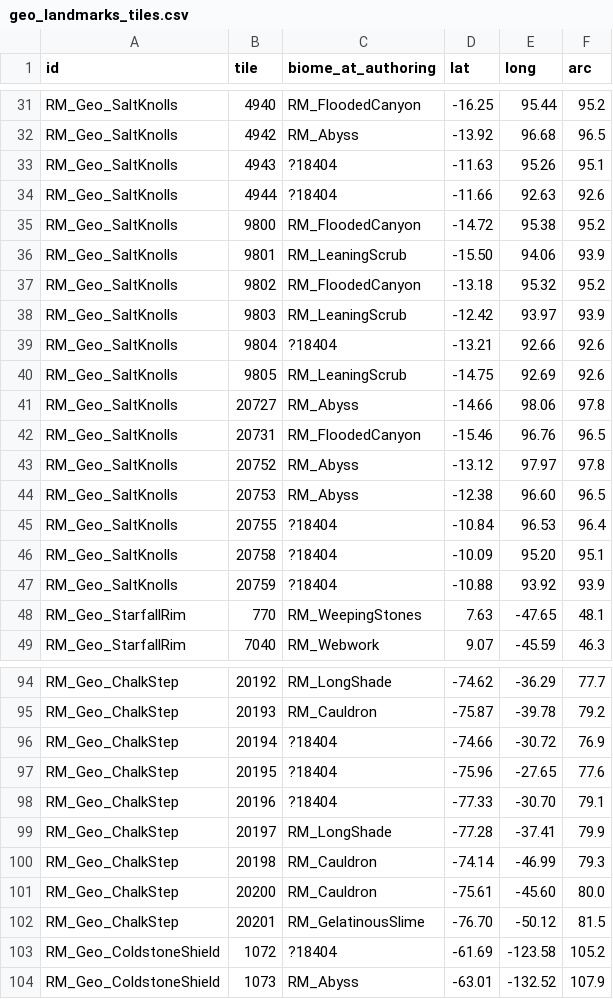
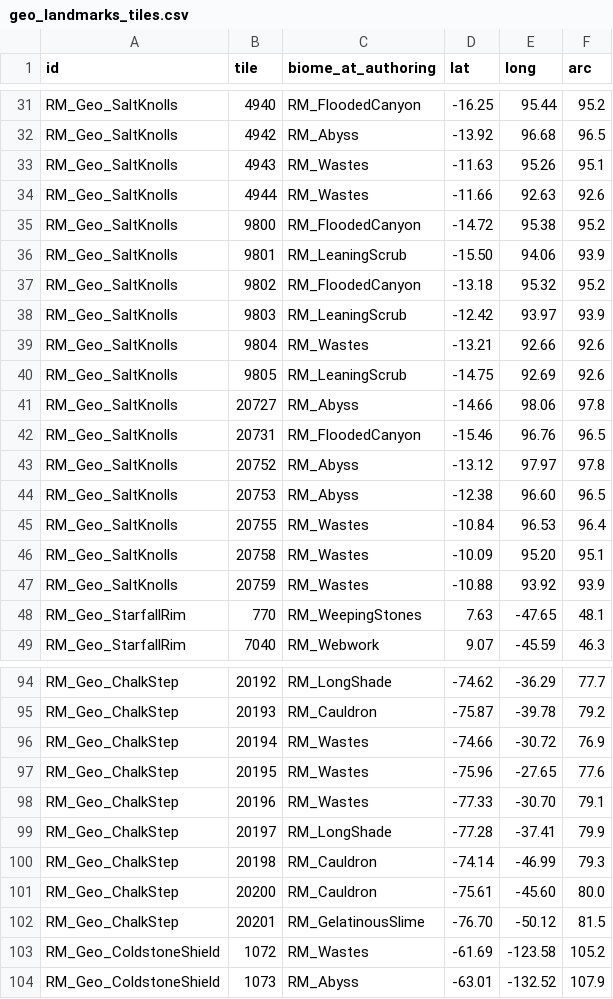
Before and after one commit to Lmandrake/RimMandrake, a CSV file: design/RimMandrake/world_remake_2026-10-19/geo_landmarks_tiles.csv, drawn as a sheet; only a part is shown, gaps mark what is left out; the diff covers the shown part only.

```diff
--- a/design/RimMandrake/world_remake_2026-10-19/geo_landmarks_tiles.csv
+++ b/design/RimMandrake/world_remake_2026-10-19/geo_landmarks_tiles.csv
@@ -32,4 +32,4 @@ RM_Geo_SaltKnolls,4940,RM_FloodedCanyon,-16.25,95.44,95.2
 RM_Geo_SaltKnolls,4942,RM_Abyss,-13.92,96.68,96.5
-RM_Geo_SaltKnolls,4943,?18404,-11.63,95.26,95.1
-RM_Geo_SaltKnolls,4944,?18404,-11.66,92.63,92.6
+RM_Geo_SaltKnolls,4943,RM_Wastes,-11.63,95.26,95.1
+RM_Geo_SaltKnolls,4944,RM_Wastes,-11.66,92.63,92.6
 RM_Geo_SaltKnolls,9800,RM_FloodedCanyon,-14.72,95.38,95.2
@@ -38,3 +38,3 @@ RM_Geo_SaltKnolls,9802,RM_FloodedCanyon,-13.18,95.32,95.2
 RM_Geo_SaltKnolls,9803,RM_LeaningScrub,-12.42,93.97,93.9
-RM_Geo_SaltKnolls,9804,?18404,-13.21,92.66,92.6
+RM_Geo_SaltKnolls,9804,RM_Wastes,-13.21,92.66,92.6
 RM_Geo_SaltKnolls,9805,RM_LeaningScrub,-14.75,92.69,92.6
@@ -44,5 +44,5 @@ RM_Geo_SaltKnolls,20752,RM_Abyss,-13.12,97.97,97.8
 RM_Geo_SaltKnolls,20753,RM_Abyss,-12.38,96.60,96.5
-RM_Geo_SaltKnolls,20755,?18404,-10.84,96.53,96.4
-RM_Geo_SaltKnolls,20758,?18404,-10.09,95.20,95.1
-RM_Geo_SaltKnolls,20759,?18404,-10.88,93.92,93.9
+RM_Geo_SaltKnolls,20755,RM_Wastes,-10.84,96.53,96.4
+RM_Geo_SaltKnolls,20758,RM_Wastes,-10.09,95.20,95.1
+RM_Geo_SaltKnolls,20759,RM_Wastes,-10.88,93.92,93.9
 RM_Geo_StarfallRim,770,RM_WeepingStones,7.63,-47.65,48.1
@@ -95,5 +95,5 @@ RM_Geo_ChalkStep,20192,RM_LongShade,-74.62,-36.29,77.7
 RM_Geo_ChalkStep,20193,RM_Cauldron,-75.87,-39.78,79.2
-RM_Geo_ChalkStep,20194,?18404,-74.66,-30.72,76.9
-RM_Geo_ChalkStep,20195,?18404,-75.96,-27.65,77.6
-RM_Geo_ChalkStep,20196,?18404,-77.33,-30.70,79.1
+RM_Geo_ChalkStep,20194,RM_Wastes,-74.66,-30.72,76.9
+RM_Geo_ChalkStep,20195,RM_Wastes,-75.96,-27.65,77.6
+RM_Geo_ChalkStep,20196,RM_Wastes,-77.33,-30.70,79.1
 RM_Geo_ChalkStep,20197,RM_LongShade,-77.28,-37.41,79.9
@@ -102,3 +102,3 @@ RM_Geo_ChalkStep,20200,RM_Cauldron,-75.61,-45.60,80.0
 RM_Geo_ChalkStep,20201,RM_GelatinousSlime,-76.70,-50.12,81.5
-RM_Geo_ColdstoneShield,1072,?18404,-61.69,-123.58,105.2
+RM_Geo_ColdstoneShield,1072,RM_Wastes,-61.69,-123.58,105.2
 RM_Geo_ColdstoneShield,1073,RM_Abyss,-63.01,-132.52,107.9
```
Also changed, not shown: 2 edited cells elsewhere in this file, 3 other files.
